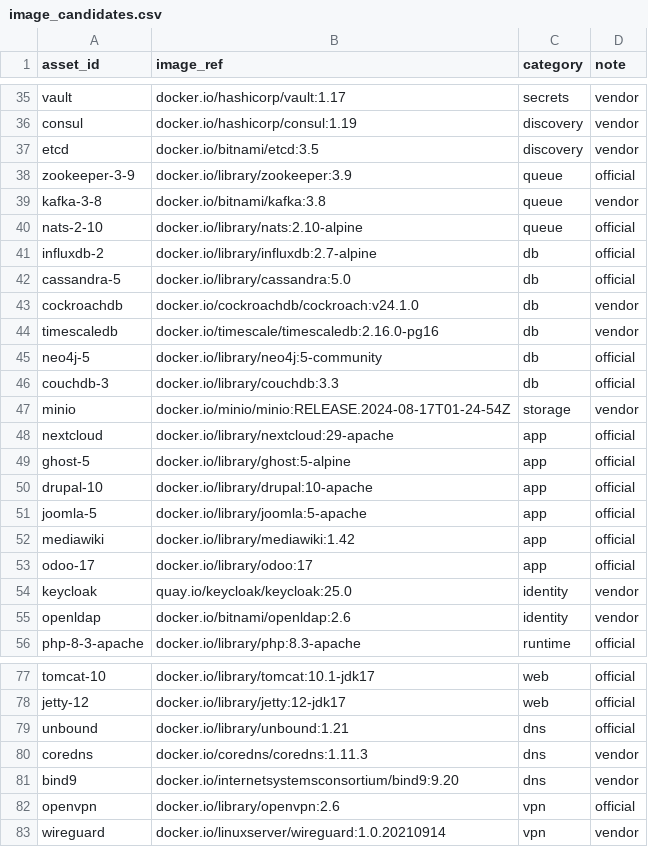
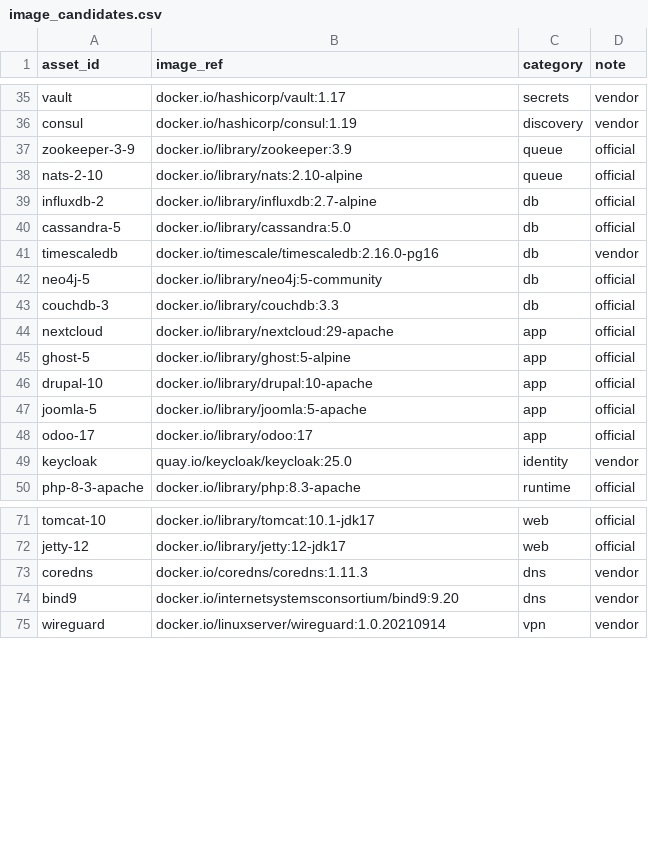
Before and after one commit to udahafeez7/HANFIS-RESEARCH, a CSV file: configs/image_candidates.csv, drawn as a sheet; only a part is shown, gaps mark what is left out; the diff covers the shown part only; the diff names each change by its address in the sheet, - before the commit and + after, or states it on an @@ line.

Commit message:
fix(data): scan_inventory.sh no longer double-prefixes non-Docker-Hub registries with docker.io/ (root cause of the quay.io/registry.k8s.io/gcr.io scan failures), pull errors now captured; correct or drop remaining bad image_candidates.csv rows (patch 0042)

```diff
--- a/configs/image_candidates.csv
+++ b/configs/image_candidates.csv
-row 37: etcd | docker.io/bitnami/etcd:3.5 | discovery | vendor
-row 39: kafka-3-8 | docker.io/bitnami/kafka:3.8 | queue | vendor
-row 43: cockroachdb | docker.io/cockroachdb/cockroach:v24.1.0 | db | vendor
-row 47: minio | docker.io/minio/minio:RELEASE.2024-08-17T01-24-54Z | storage | vendor
-row 52: mediawiki | docker.io/library/mediawiki:1.42 | app | official
-row 55: openldap | docker.io/bitnami/openldap:2.6 | identity | vendor
-row 79: unbound | docker.io/library/unbound:1.21 | dns | official
-row 82: openvpn | docker.io/library/openvpn:2.6 | vpn | official
```
Also changed, not shown: 4 removed rows elsewhere in this file, 1 other file.
